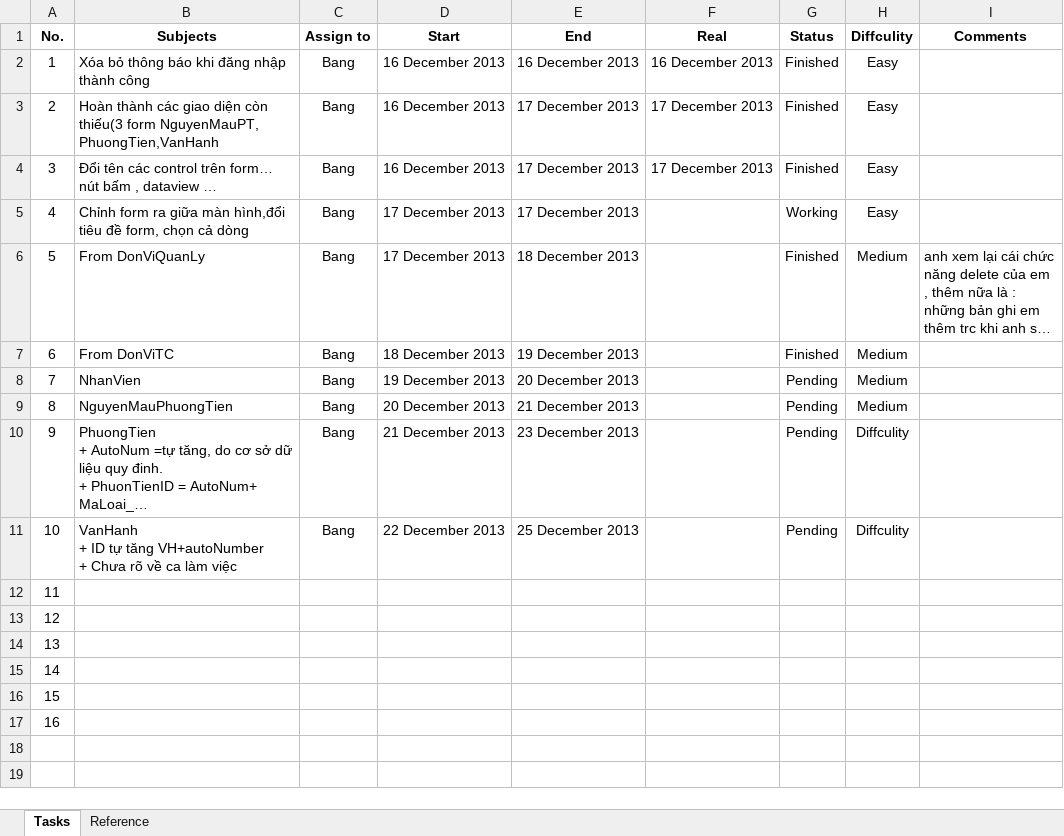
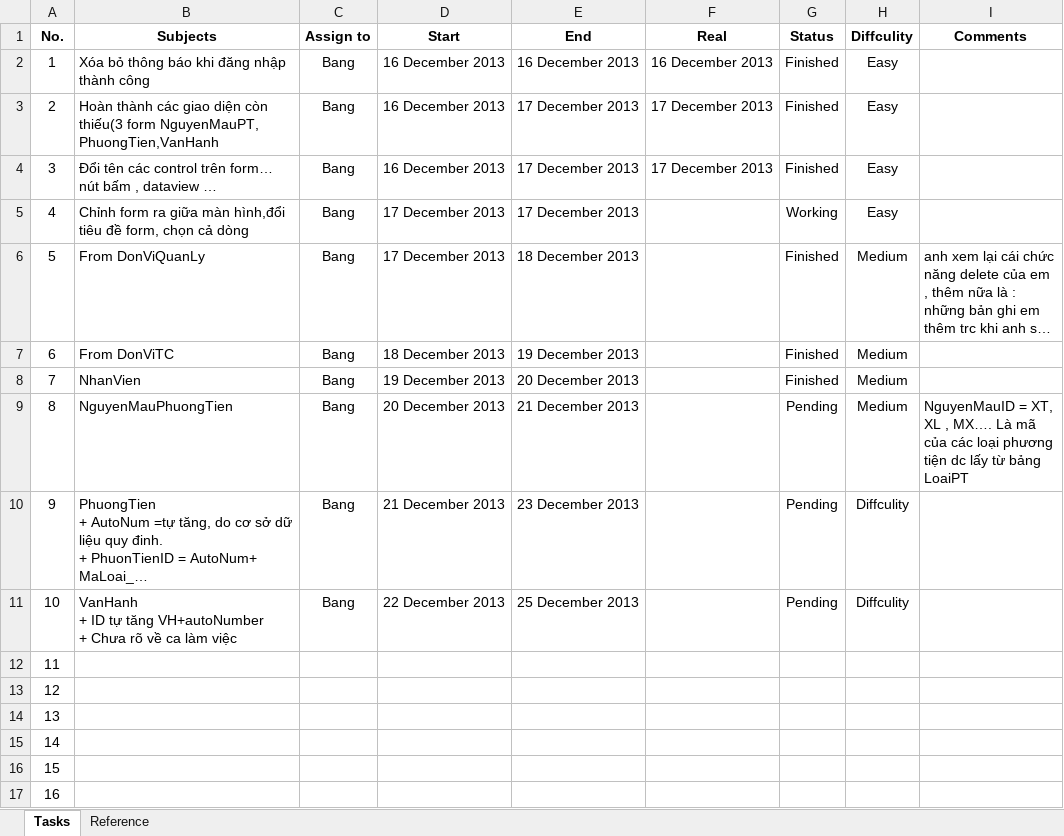
Before and after one commit to pthdnq/csharp-project-nduang, an Excel workbook: Projects/QLPhuongTien/dev/management/Project Plan.xlsx, sheet Tasks, drawn as a sheet; long unchanged cells end in …; values as stored, in another font and other column widths than the file's, no borders; conditional formats not drawn; the diff names each change by its address in the sheet, - before the commit and + after, or states it on an @@ line.

Commit message:
edit

```diff
--- a/Projects/QLPhuongTien/dev/management/Project Plan.xlsx (sheet Tasks)
+++ b/Projects/QLPhuongTien/dev/management/Project Plan.xlsx (sheet Tasks)
-G8 (Status): Pending
+G8 (Status): Finished
-I9 (Comments): (empty)
+I9 (Comments): NguyenMauID = XT, XL , MX…. Là mã của các loại phương tiện dc lấy từ bảng LoaiPT
```
